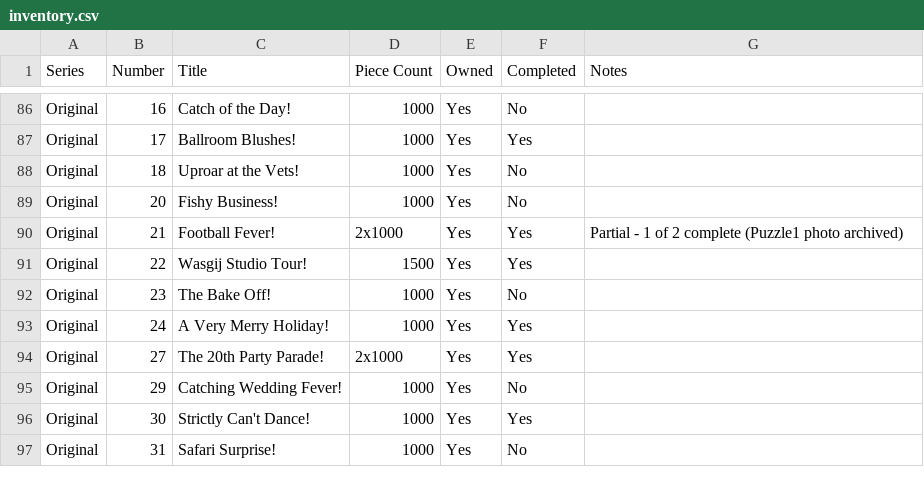
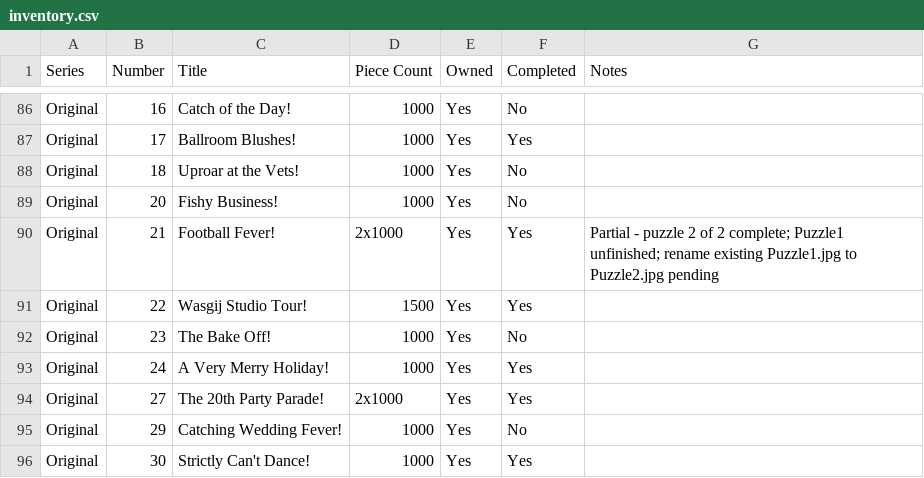
Before and after one commit to Matt-Owen-81/wasgij, a CSV file: inventory.csv, drawn as a sheet; only a part is shown, gaps mark what is left out; the shorter side is filled out with more unchanged rows.

Commit message:
Correct Football Fever puzzle numbering and stage photo rename

```diff
--- a/inventory.csv
+++ b/inventory.csv
@@ -89,3 +89,3 @@
 "Original","20","Fishy Business!","1000","Yes","No",""
-"Original","21","Football Fever!","2x1000","Yes","Yes","Partial - 1 of 2 complete (Puzzle1 photo archived)"
+"Original","21","Football Fever!","2x1000","Yes","Yes","Partial - puzzle 2 of 2 complete; Puzzle1 unfinished; rename existing Puzzle1.jpg to Puzzle2.jpg pending"
 "Original","22","Wasgij Studio Tour!","1500","Yes","Yes",""
```
